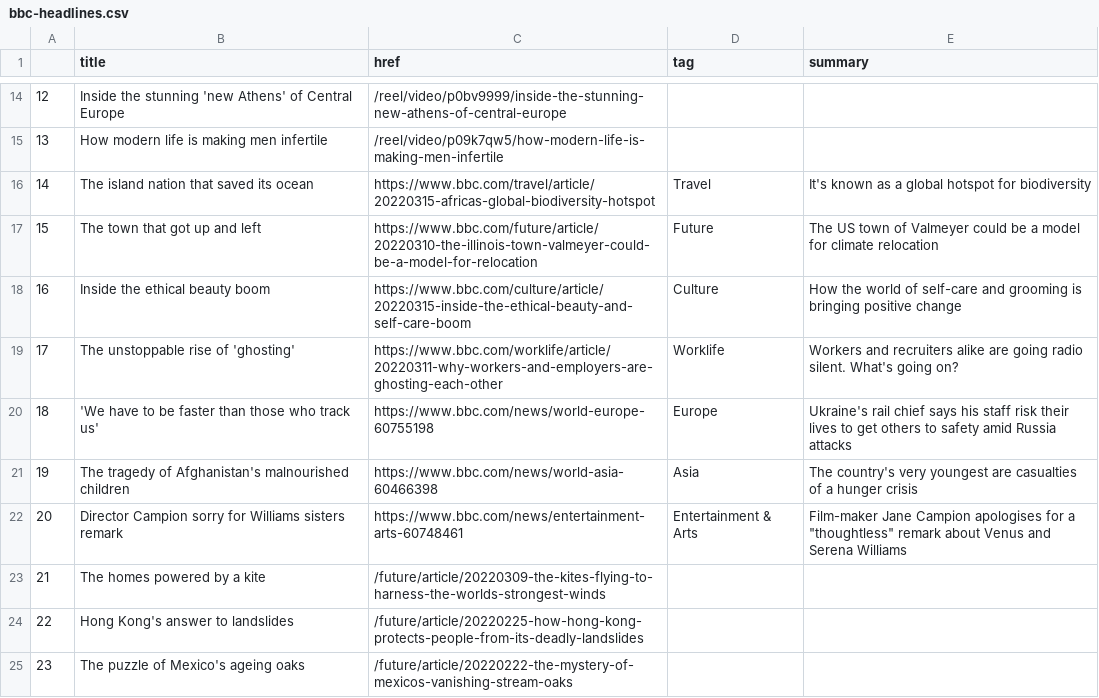
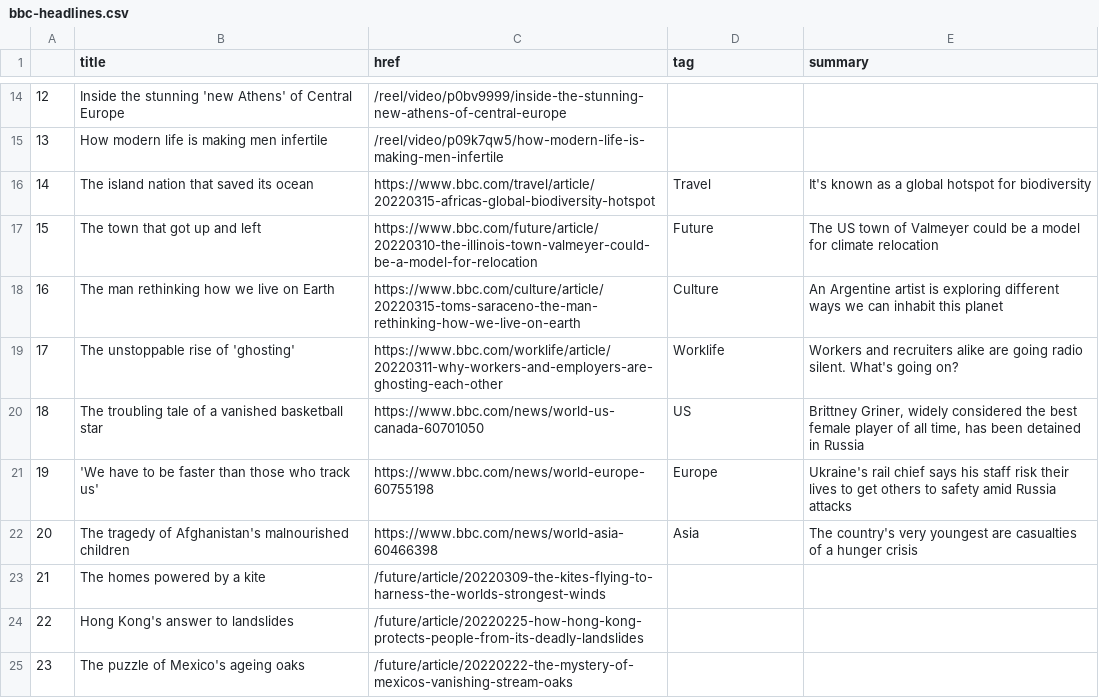
Before and after one commit to tunabellybella/Scraper, a CSV file: bbc-headlines.csv, drawn as a sheet; only a part is shown, gaps mark what is left out; removed rows and columns are numbered as before the commit, all else as after; the diff covers the shown part only; the diff names each change by its address in the sheet, - before the commit and + after, or states it on an @@ line.

```diff
--- a/bbc-headlines.csv
+++ b/bbc-headlines.csv
@@ column A renumbered between rows 4 and 29 @@
-B18 (title): Inside the ethical beauty boom
+B18 (title): The man rethinking how we live on Earth
-C18 (href): https://www.bbc.com/culture/article/20220315-inside-the-ethical-beauty-and-self-care-boom
+C18 (href): https://www.bbc.com/culture/article/20220315-toms-saraceno-the-man-rethinking-how-we-live-on-earth
-E18 (summary): How the world of self-care and grooming is bringing positive change
+E18 (summary): An Argentine artist is exploring different ways we can inhabit this planet
+row 20: 18 | The troubling tale of a vanished basketball star | https://www.bbc.com/news/world-us-canada-60701050 | US | Brittney Griner, widely considered the best female player of all time, has been detained in Russia
-row 22: 20 | Director Campion sorry for Williams sisters remark | https://www.bbc.com/news/entertainment-arts-60748461 | Entertainment & Arts | Film-maker Jane Campion apologises for a "thoughtless" remark about Venus and Serena Williams
```
Also changed, not shown: 3 added rows, 3 removed rows, 1 moved row and 1 edited cell elsewhere in this file.
